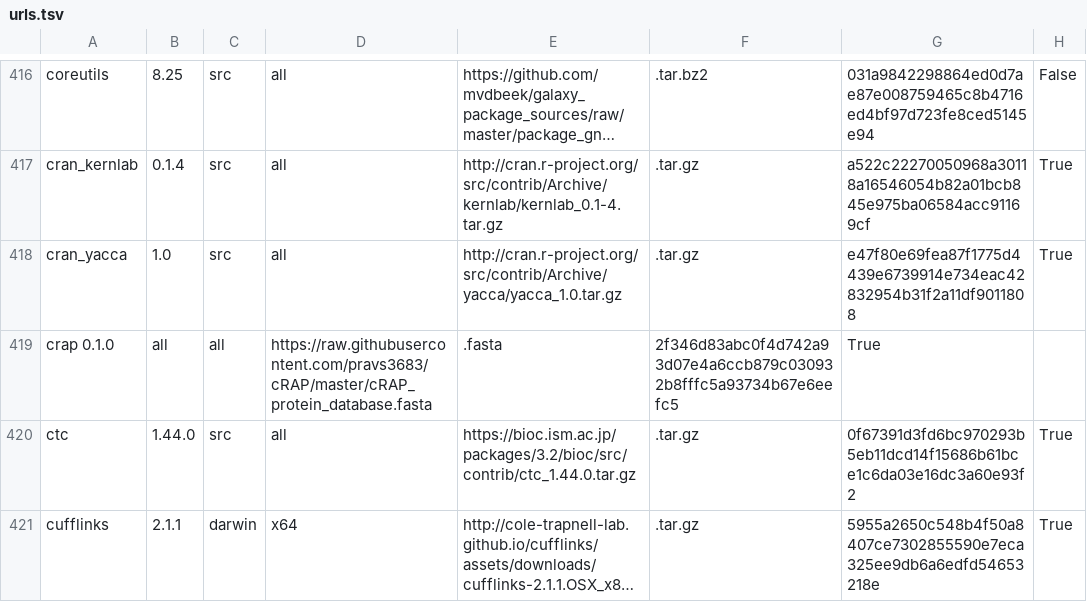
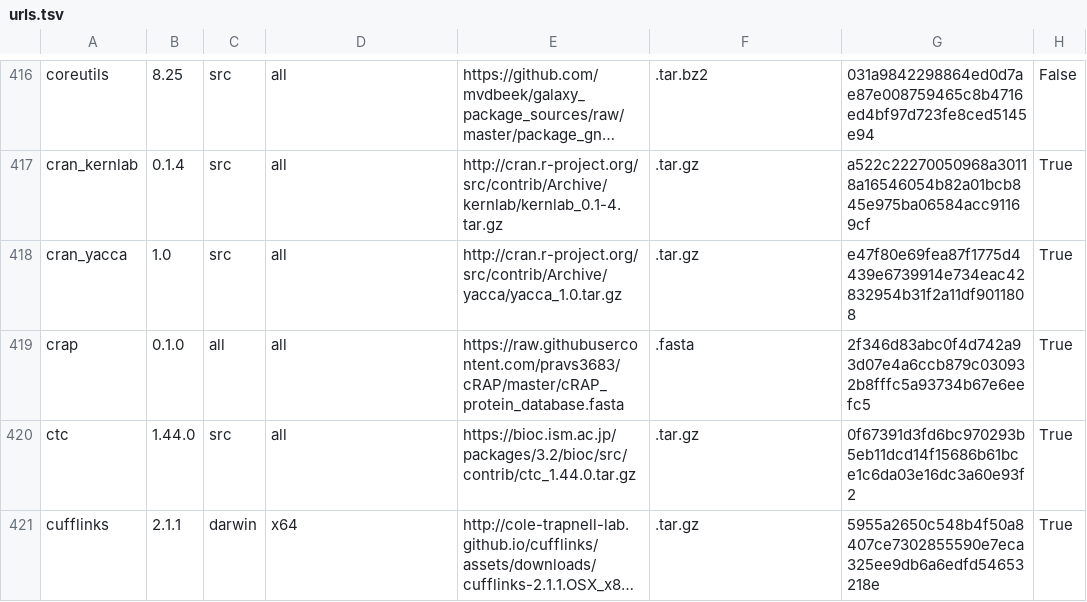
Before and after one commit to galaxyproject/cargo-port, a TSV file: urls.tsv, drawn as a sheet; only a part is shown, gaps mark what is left out; long unchanged cells end in ….

Commit message:
Update urls.tsv

```diff
--- a/urls.tsv
+++ b/urls.tsv
@@ -418,3 +418,3 @@ cran_kernlab	0.1.4	src	all	http://cran.r-project.org/src/contrib/Archive/kernlab
 cran_yacca	1.0	src	all	http://cran.r-project.org/src/contrib/Archive/yacca/yacca_1.0.tar.gz	.tar.gz	e47f80e69fea87f1775d4439e6739914e734eac42832954b31f2a11df9011808	True
-crap  0.1.0	all	all	https://raw.githubusercontent.com/pravs3683/cRAP/master/cRAP_protein_database.fasta	.fasta	2f346d83abc0f4d742a93d07e4a6ccb879c030932b8fffc5a93734b67e6eefc5	True
+crap	0.1.0	all	all	https://raw.githubusercontent.com/pravs3683/cRAP/master/cRAP_protein_database.fasta	.fasta	2f346d83abc0f4d742a93d07e4a6ccb879c030932b8fffc5a93734b67e6eefc5	True
 ctc	1.44.0	src	all	https://bioc.ism.ac.jp/packages/3.2/bioc/src/contrib/ctc_1.44.0.tar.gz	.tar.gz	0f67391d3fd6bc970293b5eb11dcd14f15686b61bce1c6da03e16dc3a60e93f2	True
```
